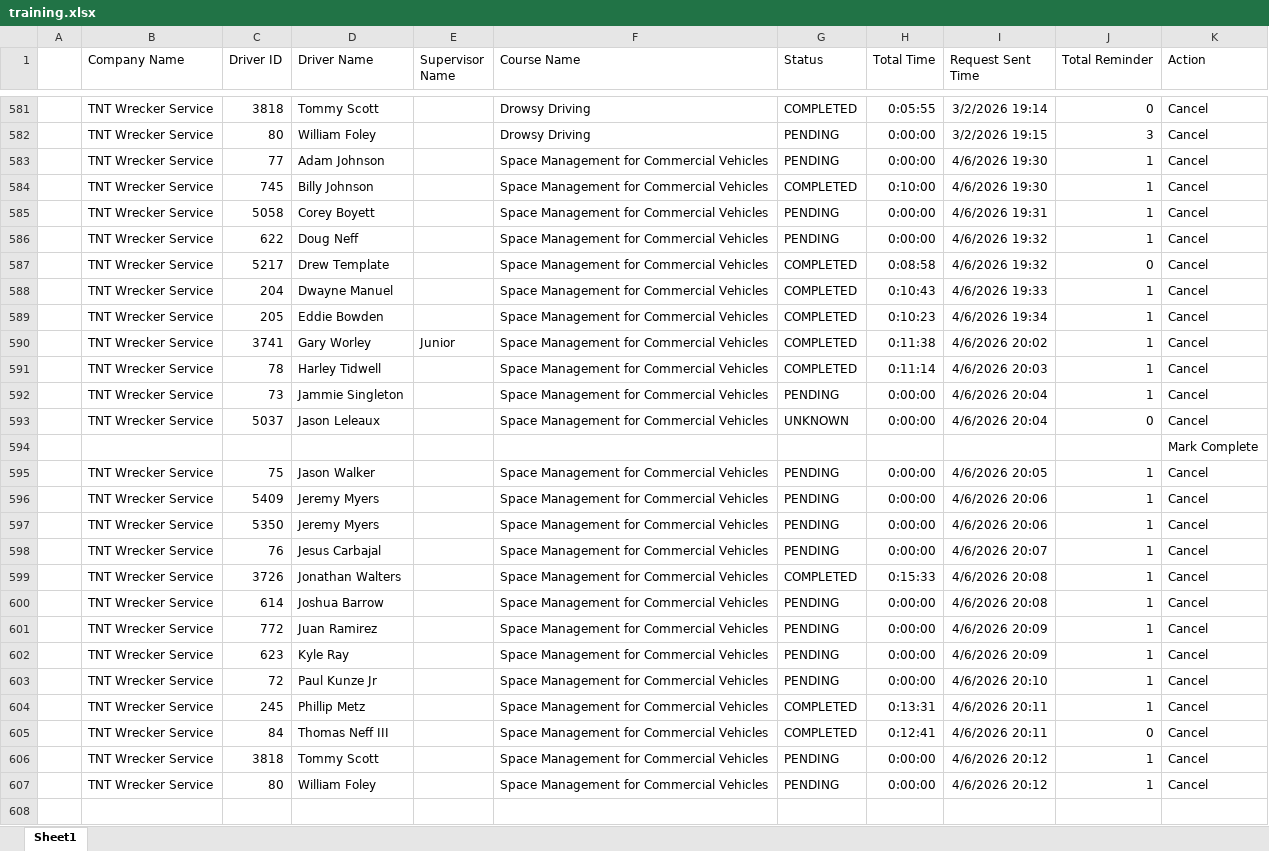
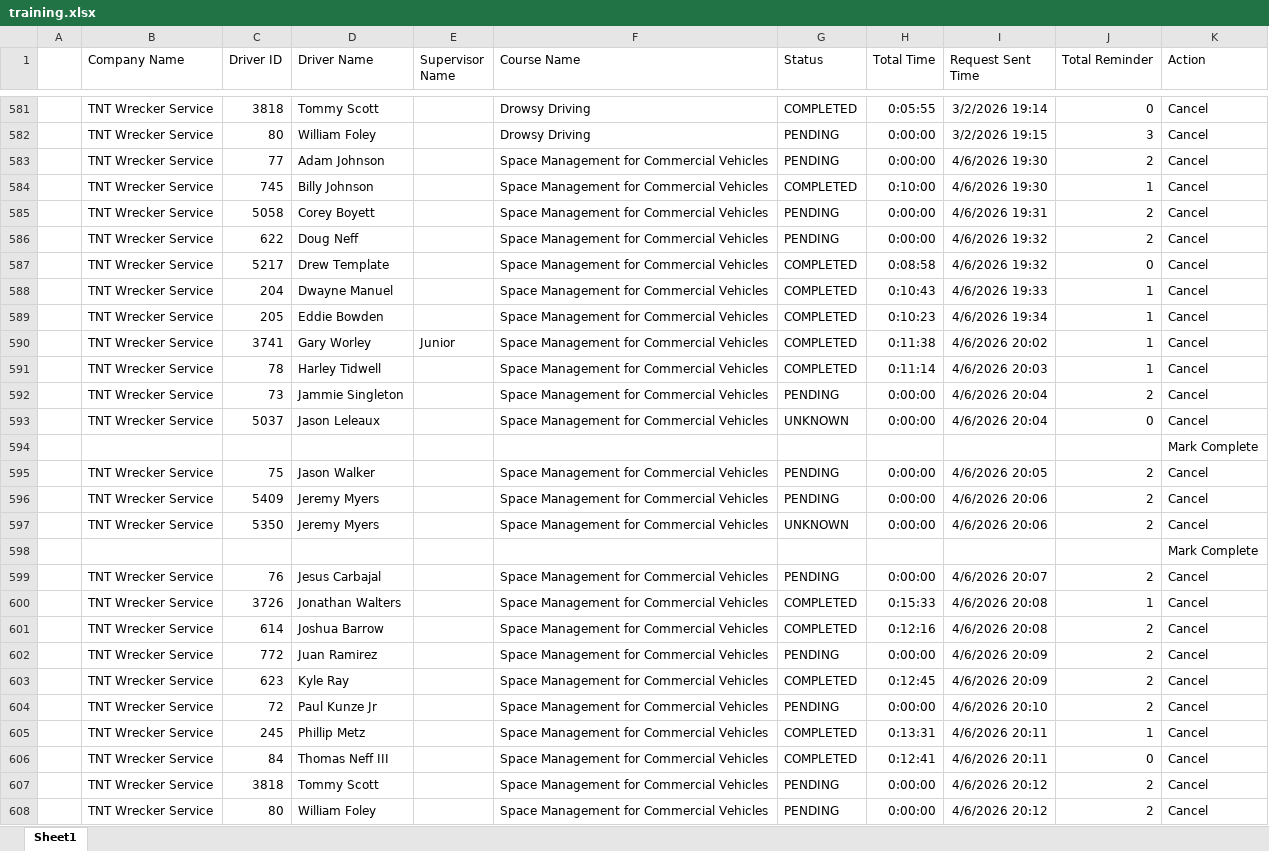
Before and after one commit to jmullins-DEN/tnt-wrecker, an Excel workbook: training.xlsx, sheet Sheet1, drawn as a sheet; only a part is shown, gaps mark what is left out; values as stored, in another font and other column widths than the file's, no borders; addresses are those after the commit; the diff names each change by its address in the sheet, - before the commit and + after, or states it on an @@ line.

```diff
--- a/training.xlsx (sheet Sheet1)
+++ b/training.xlsx (sheet Sheet1)
-J583 (Total Reminder): 1
+J583 (Total Reminder): 2
-J585:J586 (Total Reminder): 1
+J585:J586 (Total Reminder): 2
-J592 (Total Reminder): 1
+J592 (Total Reminder): 2
-J595:J597 (Total Reminder): 1
+J595:J597 (Total Reminder): 2
-G597 (Status): PENDING
+G597 (Status): UNKNOWN
+row 598:  |  |  |  |  |  |  |  |  |  | Mark Complete
-J599 (Total Reminder): 1
+J599 (Total Reminder): 2
-G601 (Status): PENDING
+G601 (Status): COMPLETED
-H601 (Total Time): 0:00:00
+H601 (Total Time): 0:12:16
-J601:J604 (Total Reminder): 1
+J601:J604 (Total Reminder): 2
-G603 (Status): PENDING
+G603 (Status): COMPLETED
-H603 (Total Time): 0:00:00
+H603 (Total Time): 0:12:45
-J607:J608 (Total Reminder): 1
+J607:J608 (Total Reminder): 2
```
Also changed, not shown: camera_events.xlsx, 1 other file.
